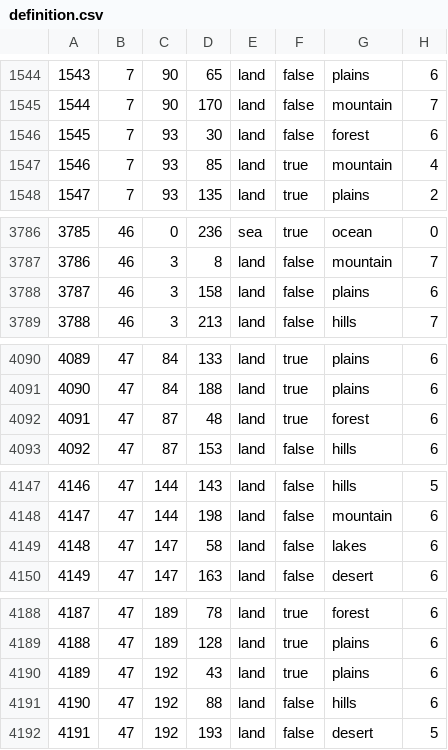
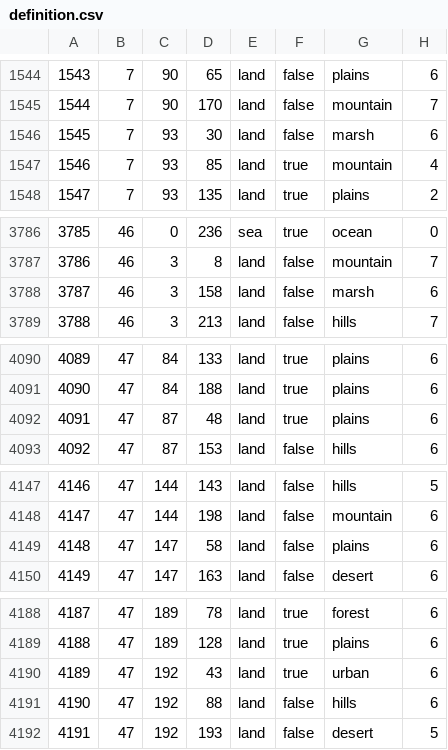
Before and after one commit to kasanakisara/AOR_beta, a CSV file: map/definition.csv, drawn as a sheet; only a part is shown, gaps mark what is left out; the diff covers the shown part only.

Commit message:
JNB

```diff
--- a/map/definition.csv
+++ b/map/definition.csv
@@ -1545,3 +1545,3 @@
 1544;7;90;170;land;false;mountain;7
-1545;7;93;30;land;false;forest;6
+1545;7;93;30;land;false;marsh;6
 1546;7;93;85;land;true;mountain;4
@@ -3787,3 +3787,3 @@
 3786;46;3;8;land;false;mountain;7
-3787;46;3;158;land;false;plains;6
+3787;46;3;158;land;false;marsh;6
 3788;46;3;213;land;false;hills;7
@@ -4091,3 +4091,3 @@
 4090;47;84;188;land;true;plains;6
-4091;47;87;48;land;true;forest;6
+4091;47;87;48;land;true;plains;6
 4092;47;87;153;land;false;hills;6
@@ -4148,3 +4148,3 @@
 4147;47;144;198;land;false;mountain;6
-4148;47;147;58;land;false;lakes;6
+4148;47;147;58;land;false;plains;6
 4149;47;147;163;land;false;desert;6
@@ -4189,3 +4189,3 @@
 4188;47;189;128;land;true;plains;6
-4189;47;192;43;land;true;plains;6
+4189;47;192;43;land;true;urban;6
 4190;47;192;88;land;false;hills;6
```
Also changed, not shown: 30 edited cells elsewhere in this file.
